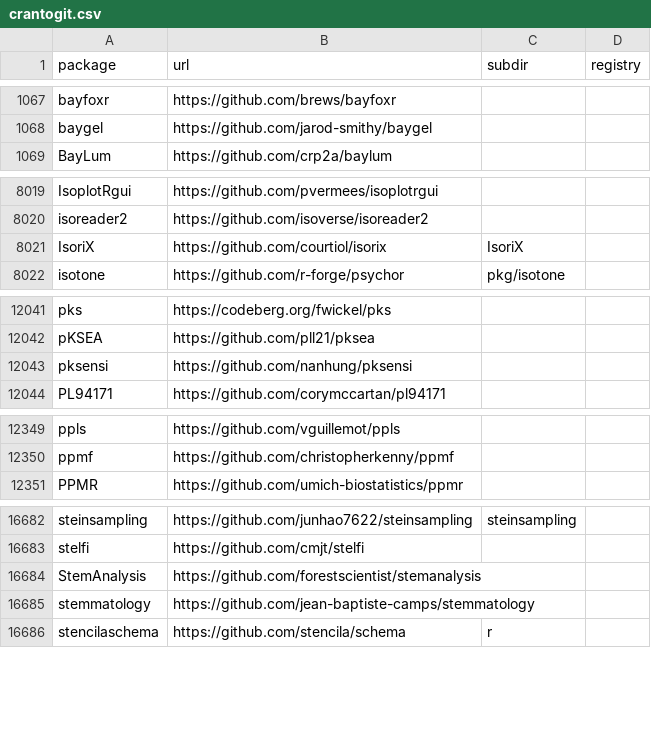
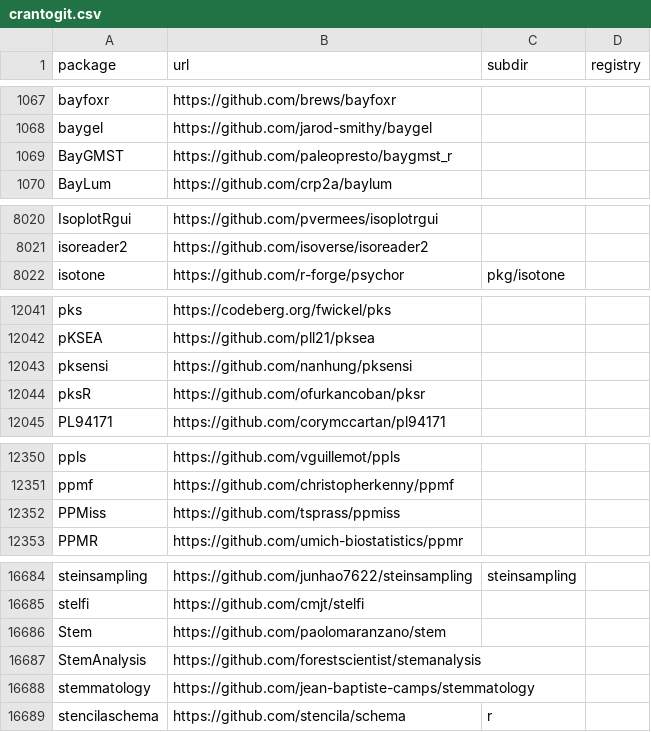
Before and after one commit to r-universe-org/cran-to-git, a CSV file: crantogit.csv, drawn as a sheet; only a part is shown, gaps mark what is left out; removed rows and columns are numbered as before the commit, all else as after; the diff covers the shown part only; the diff names each change by its address in the sheet, - before the commit and + after, or states it on an @@ line.

```diff
--- a/crantogit.csv
+++ b/crantogit.csv
+row 1069: BayGMST | https://github.com/paleopresto/baygmst_r
-row 8021: IsoriX | https://github.com/courtiol/isorix | IsoriX
+row 12044: pksR | https://github.com/ofurkancoban/pksr
+row 12352: PPMiss | https://github.com/tsprass/ppmiss
+row 16686: Stem | https://github.com/paolomaranzano/stem
```
Also changed, not shown: 4 edited cells elsewhere in this file, universes.csv, 13 other files.
